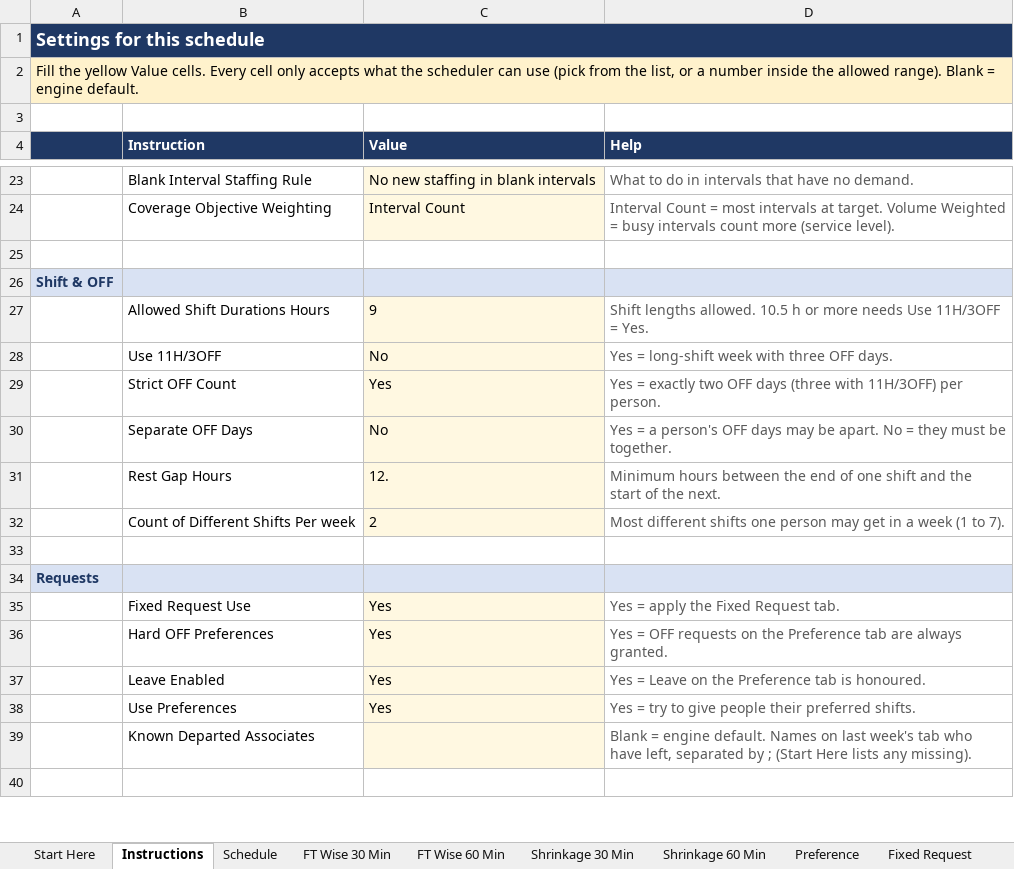
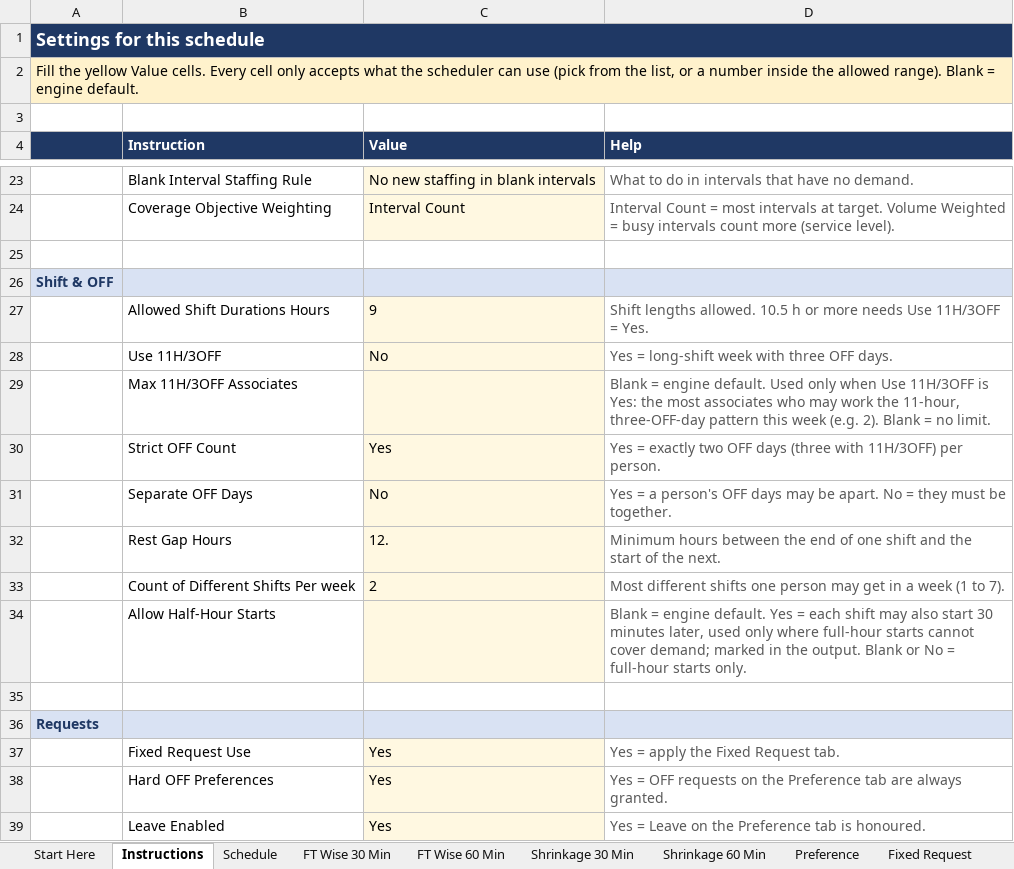
Before and after one commit to omarmokhtar994-lgtm/Default, an Excel workbook: packages/rc9_2_2_production/inputs/ready_to_edit/NMG_EN_WEEKLY_INPUT.xlsx, sheet Instructions, drawn as a sheet; only a part is shown, gaps mark what is left out; the shorter side is filled out with more unchanged rows; values as stored, in another font and other column widths than the file's, no borders; the diff names each change by its address in the sheet, - before the commit and + after, or states it on an @@ line.

```diff
--- a/packages/rc9_2_2_production/inputs/ready_to_edit/NMG_EN_WEEKLY_INPUT.xlsx (sheet Instructions)
+++ b/packages/rc9_2_2_production/inputs/ready_to_edit/NMG_EN_WEEKLY_INPUT.xlsx (sheet Instructions)
+row 29:  | Max 11H/3OFF Associates |  | Blank = engine default. Used only when Use 11H/3OFF is Yes: the most associates who may work the 11-hour, three-OFF-day pattern this week (e.g. 2). Blank = no limit.
+row 34:  | Allow Half-Hour Starts |  | Blank = engine default. Yes = each shift may also start 30 minutes later, used only where full-hour starts cannot cover demand; marked in the output. Blank or No = full-hour starts only.
```
Also changed, not shown: sheet Start Here, packages/rc9_2_2_production/inputs/ready_to_edit/Cricut_Chat_WEEKLY_INPUT.xlsx, packages/rc9_2_2_production/inputs/ready_to_edit/Cricut_Voice_WEEKLY_INPUT.xlsx, 4 other files.
